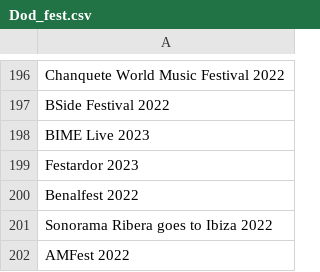
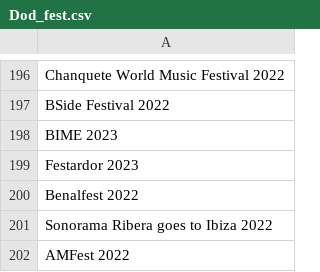
Before and after one commit to gusavato/3_IRONHACK_ETL, a CSV file: data/Dod_fest.csv, drawn as a sheet; only a part is shown, gaps mark what is left out.

```diff
--- a/data/Dod_fest.csv
+++ b/data/Dod_fest.csv
@@ -197,3 +197,3 @@ Chanquete World Music Festival 2022
 BSide Festival 2022
-BIME Live 2023
+BIME 2023
 Festardor 2023
```
Also changed, not shown: 6 other files.
